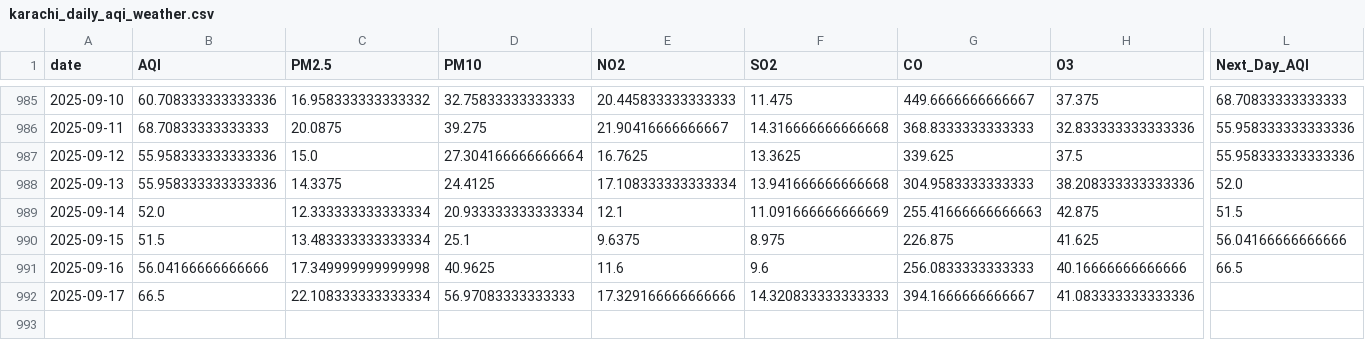
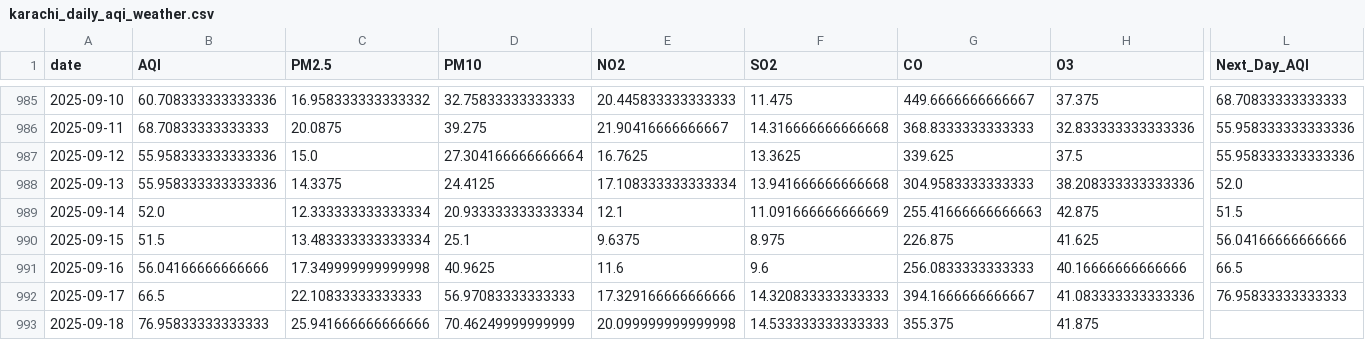
Before and after one commit to SheemaMasood381/Pearls-Karachi-AQI-Prediction-for-next-3-days-, a CSV file: data/karachi_daily_aqi_weather.csv, drawn as a sheet; only a part is shown, gaps mark what is left out; rows hold the shown columns only; the diff names each change by its address in the sheet, - before the commit and + after, or states it on an @@ line.

```diff
--- a/data/karachi_daily_aqi_weather.csv
+++ b/data/karachi_daily_aqi_weather.csv
-C992 (PM2.5): 22.108333333333334
+C992 (PM2.5): 22.10833333333333
-L992 (Next_Day_AQI): (empty)
+L992 (Next_Day_AQI): 76.95833333333333
+row 993: 2025-09-18 | 76.95833333333333 | 25.941666666666666 | 70.46249999999999 | 20.099999999999998 | 14.533333333333333 | 355.375 | 41.875
```
Also changed, not shown: lime_explanations/lime_explanation.csv, processed_data/daily_karachi_preprocessed.csv, 4 other files.
